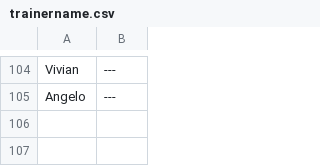
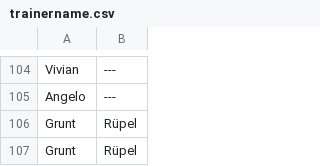
Before and after one commit to neo-engine/fsdata, a CSV file: data/strings/trainername.csv, drawn as a sheet; only a part is shown, gaps mark what is left out.

```diff
--- a/data/strings/trainername.csv
+++ b/data/strings/trainername.csv
@@ -105 +105,3 @@ Vivian;---;
 Angelo;---;
+Grunt;Rüpel;
+Grunt;Rüpel;
```
Also changed, not shown: data/strings/strings.csv, data/strings/trainerintromessage.csv, 24 other files.
